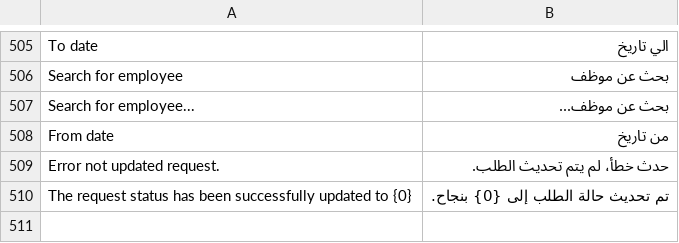
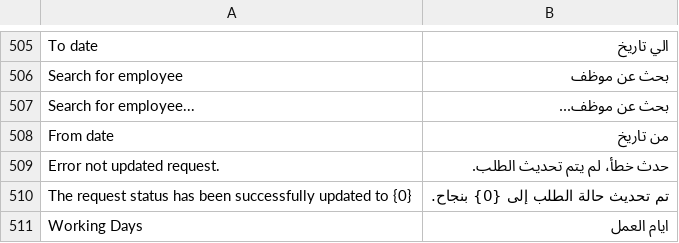
Before and after one commit to erpnext-projects/elitehr2, a CSV file: elitehr2/translations/ar.csv, drawn as a sheet; only a part is shown, gaps mark what is left out.

```diff
--- a/elitehr2/translations/ar.csv
+++ b/elitehr2/translations/ar.csv
@@ -510 +510,2 @@ Error not updated request., حدث خطأ، لم يتم تحديث الطلب.
 The request status has been successfully updated to {0}, تم تحديث حالة الطلب إلى {0} بنجاح.
+Working Days, ايام العمل
```
Also changed, not shown: 2 other files.
